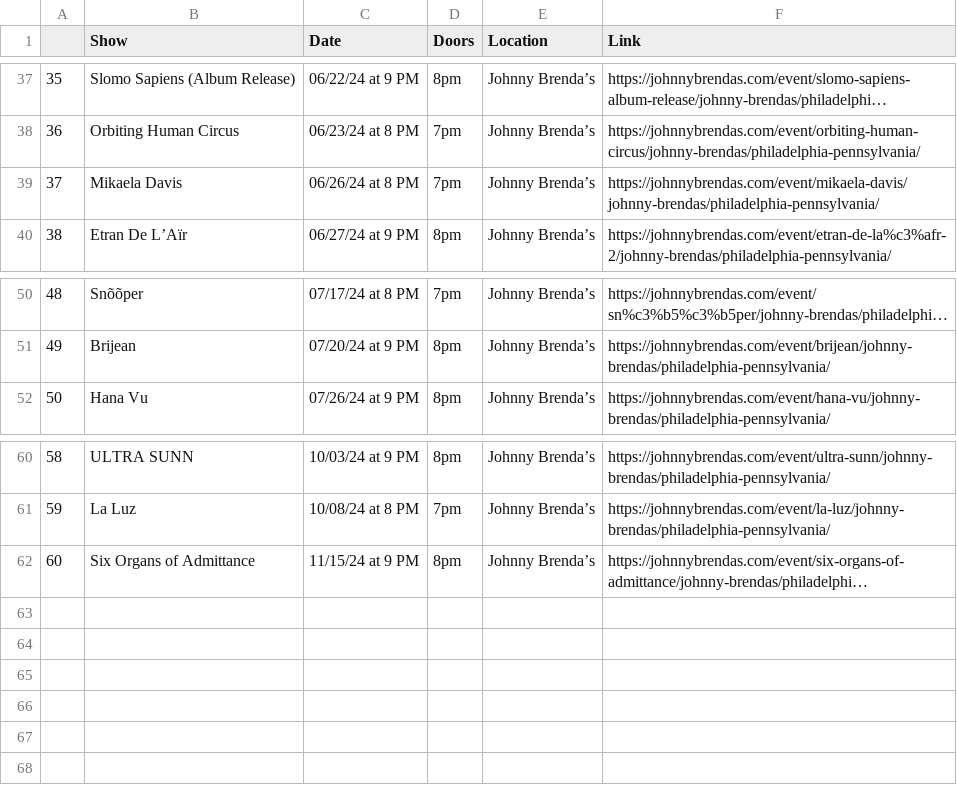
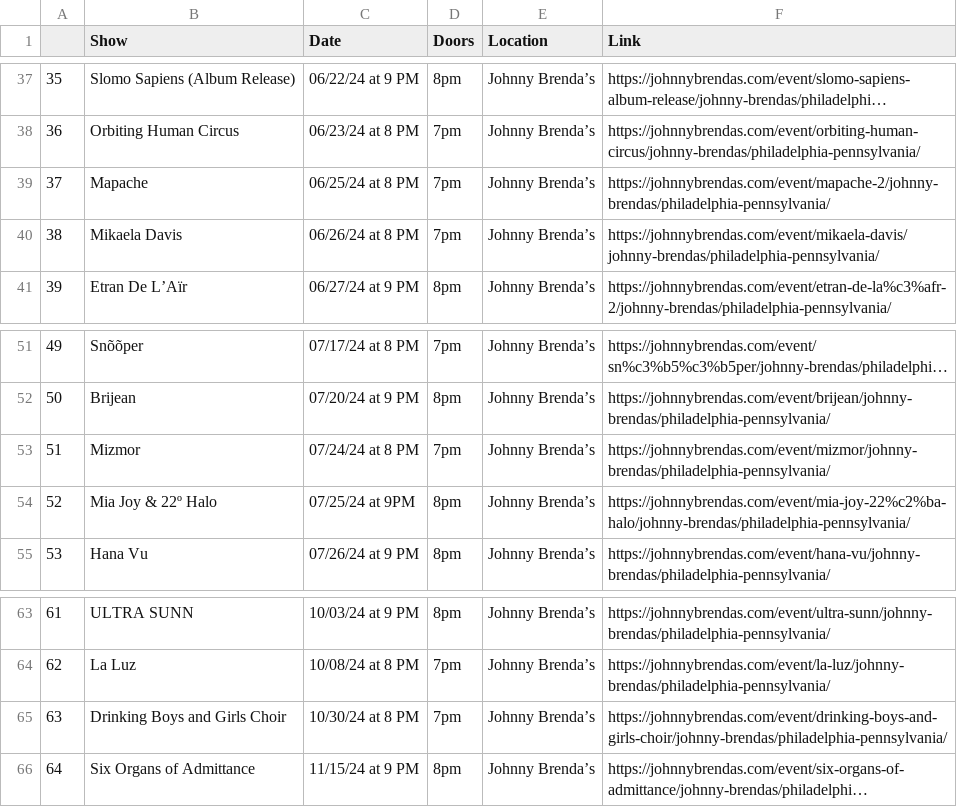
Before and after one commit to amandakreider/Concert-Calendars, a CSV file: csv/jbs_events.csv, drawn as a sheet; only a part is shown, gaps mark what is left out; long unchanged cells end in …; addresses are those after the commit; the diff names each change by its address in the sheet, - before the commit and + after, or states it on an @@ line.

Commit message:
Update Johnny Brenda's calendar

```diff
--- a/csv/jbs_events.csv
+++ b/csv/jbs_events.csv
+row 39: 37 | Mapache | 06/25/24 at 8 PM | 7pm | Johnny Brenda’s | https://johnnybrendas.com/event/mapache-2/johnny-brendas/philadelphia-pennsylvania/
@@ column A renumbered from row 40 down @@
+row 53: 51 | Mizmor | 07/24/24 at 8 PM | 7pm | Johnny Brenda’s | https://johnnybrendas.com/event/mizmor/johnny-brendas/philadelphia-pennsylvania/
+row 54: 52 | Mia Joy & 22º Halo | 07/25/24 at 9PM | 8pm | Johnny Brenda’s | https://johnnybrendas.com/event/mia-joy-22%c2%ba-halo/johnny-brendas/philadelphia-pennsylvania/
+row 65: 63 | Drinking Boys and Girls Choir | 10/30/24 at 8 PM | 7pm | Johnny Brenda’s | https://johnnybrendas.com/event/drinking-boys-and-girls-choir/johnny-brendas/philadelphia-pennsylvania/
```
Also changed, not shown: 1 other file.
